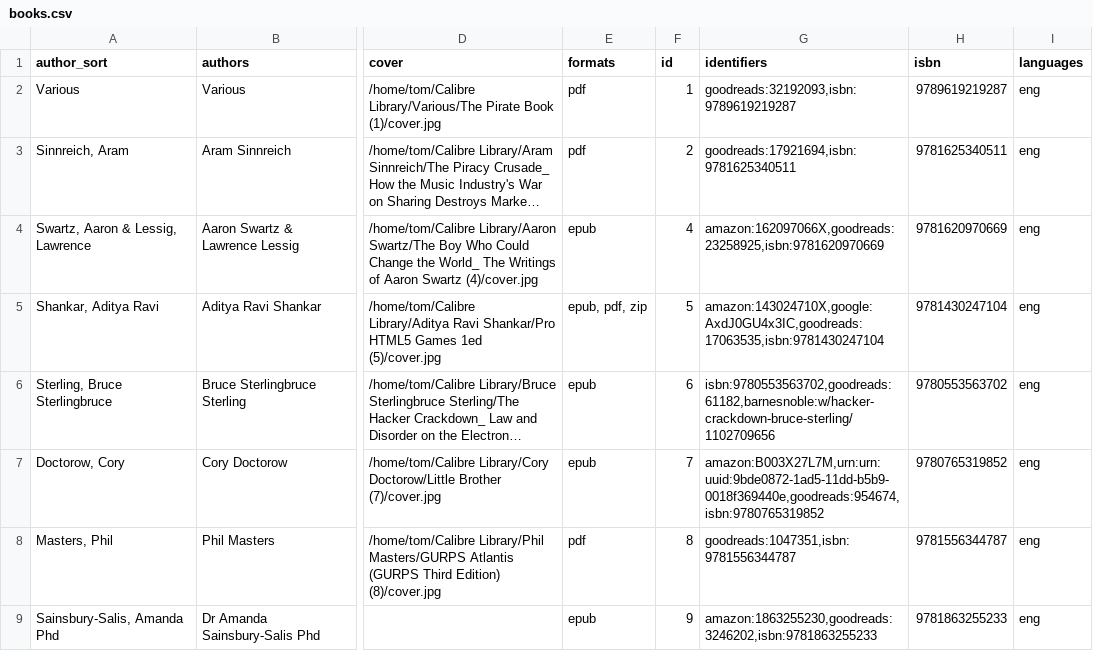
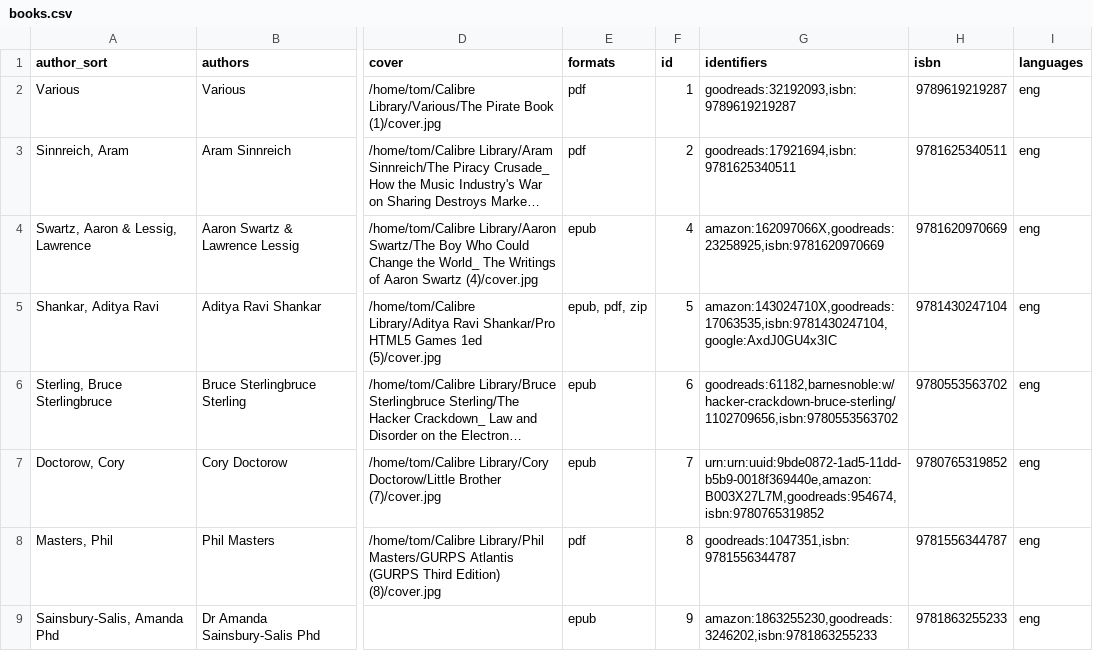
Before and after one commit to tomasparks/website, a CSV file: gobal/_data/books.csv, drawn as a sheet; only a part is shown, gaps mark what is left out; long unchanged cells end in …; the diff covers the shown part only; the diff names each change by its address in the sheet, - before the commit and + after, or states it on an @@ line.

```diff
--- a/gobal/_data/books.csv
+++ b/gobal/_data/books.csv
-G5 (identifiers): amazon:143024710X,google:AxdJ0GU4x3IC,goodreads:17063535,isbn:9781430247104
+G5 (identifiers): amazon:143024710X,goodreads:17063535,isbn:9781430247104,google:AxdJ0GU4x3IC
-G6 (identifiers): isbn:9780553563702,goodreads:61182,barnesnoble:w/hacker-crackdown-bruce-sterling/1102709656
+G6 (identifiers): goodreads:61182,barnesnoble:w/hacker-crackdown-bruce-sterling/1102709656,isbn:9780553563702
-G7 (identifiers): amazon:B003X27L7M,urn:urn:uuid:9bde0872-1ad5-11dd-b5b9-0018f369440e,goodreads:954674,isbn:9780765319852
+G7 (identifiers): urn:urn:uuid:9bde0872-1ad5-11dd-b5b9-0018f369440e,amazon:B003X27L7M,goodreads:954674,isbn:9780765319852
```
Also changed, not shown: 26 edited cells elsewhere in this file, 3 other files.
